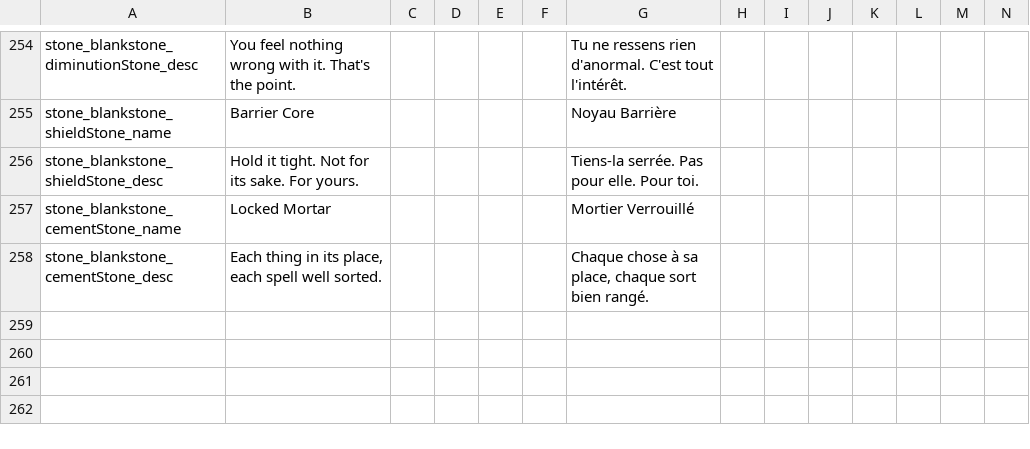
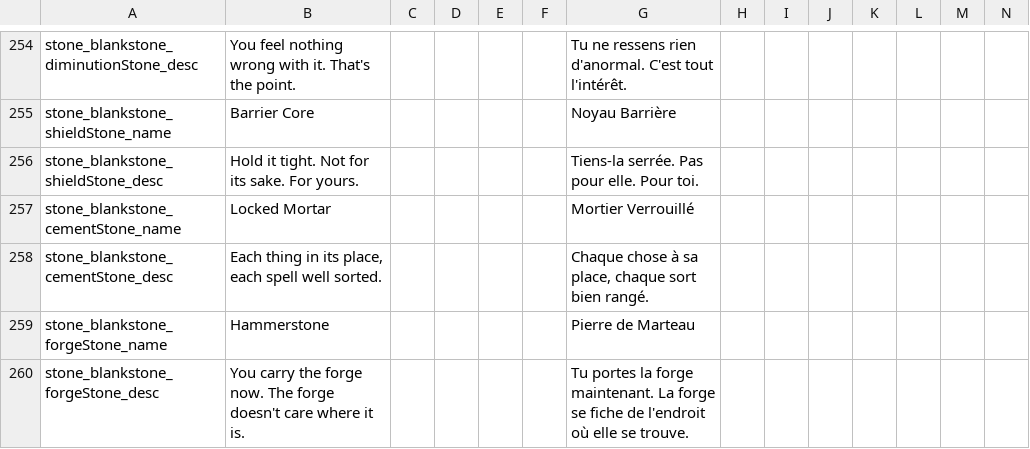
Before and after one commit to kedesiklem/blankStone, a CSV file: translations.csv, drawn as a sheet; only a part is shown, gaps mark what is left out; rows hold the shown columns only; the diff names each change by its address in the sheet, - before the commit and + after, or states it on an @@ line.

Commit message:
1.20.0 - Glyph&Hammer

```diff
--- a/translations.csv
+++ b/translations.csv
+row 259: stone_blankstone_forgeStone_name | Hammerstone |  |  |  |  | Pierre de Marteau
+row 260: stone_blankstone_forgeStone_desc | You carry the forge now. The forge doesn't care where it is. |  |  |  |  | Tu portes la forge maintenant. La forge se fiche de l'endroit où elle se trouve.
```
Also changed, not shown: 32 other files.
